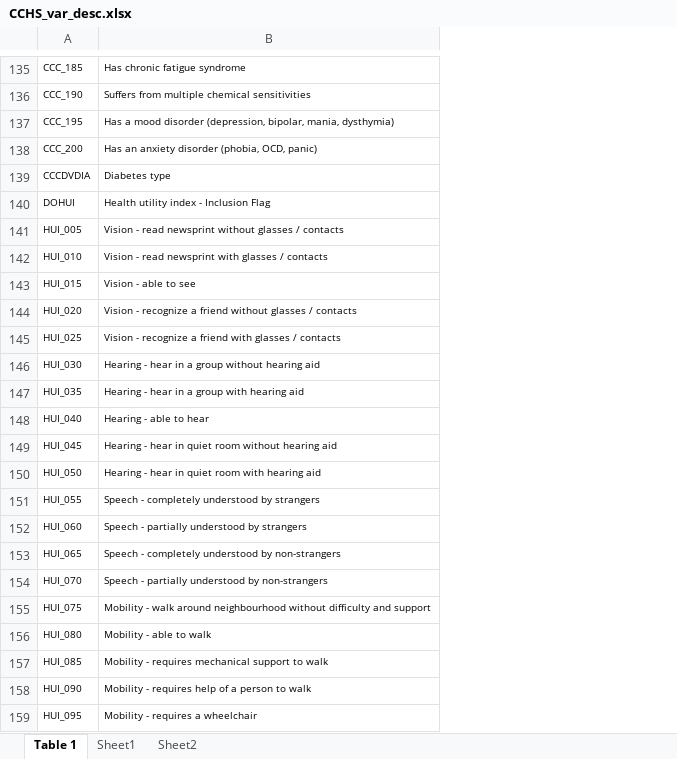
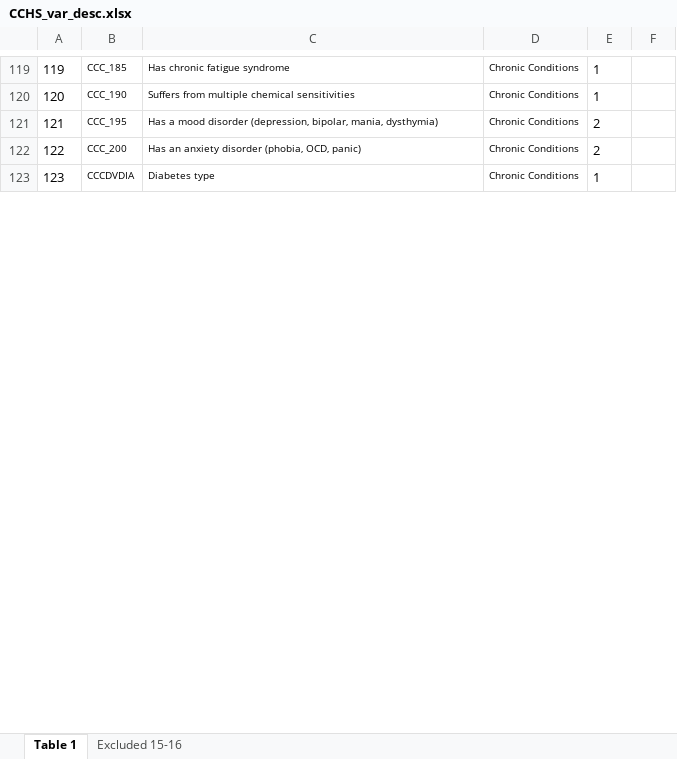
Before and after one commit to ycdewit/shiny_CCHS_TNG, an Excel workbook: data/CCHS_var_desc.xlsx, sheet Table 1, drawn as a sheet; only a part is shown, gaps mark what is left out; values as stored, in another font and other column widths than the file's, no borders; removed rows and columns are numbered as before the commit, all else as after; the diff covers the shown part only; the diff names each change by its address in the sheet, - before the commit and + after, or states it on an @@ line.

```diff
--- a/data/CCHS_var_desc.xlsx (sheet Table 1)
+++ b/data/CCHS_var_desc.xlsx (sheet Table 1)
-sheet tab: Sheet1
+sheet tab: Excluded 15-16
-sheet tab: Sheet2
+column A, rows 119-123: 119 | 120 | 121 | 122 | 123
+column D, rows 119-123: all Chronic Conditions
+column E, rows 119-123: 1 | 1 | 2 | 2 | 1
+column F, empty
-row 140: DOHUI | Health utility index - Inclusion Flag
-row 141: HUI_005 | Vision - read newsprint without glasses / contacts
-row 142: HUI_010 | Vision - read newsprint with glasses / contacts
-row 143: HUI_015 | Vision - able to see
-row 144: HUI_020 | Vision - recognize a friend without glasses / contacts
-row 145: HUI_025 | Vision - recognize a friend with glasses / contacts
-row 146: HUI_030 | Hearing - hear in a group without hearing aid
-row 147: HUI_035 | Hearing - hear in a group with hearing aid
-row 148: HUI_040 | Hearing - able to hear
-row 149: HUI_045 | Hearing - hear in quiet room without hearing aid
-row 150: HUI_050 | Hearing - hear in quiet room with hearing aid
-row 151: HUI_055 | Speech - completely understood by strangers
-row 152: HUI_060 | Speech - partially understood by strangers
-row 153: HUI_065 | Speech - completely understood by non-strangers
-row 154: HUI_070 | Speech - partially understood by non-strangers
-row 155: HUI_075 | Mobility - walk around neighbourhood without difficulty and support
-row 156: HUI_080 | Mobility - able to walk
-row 157: HUI_085 | Mobility - requires mechanical support to walk
-row 158: HUI_090 | Mobility - requires help of a person to walk
-row 159: HUI_095 | Mobility - requires a wheelchair
```
Also changed, not shown: 2 added rows, 840 removed rows and 3 edited cells elsewhere in this sheet, sheet Excluded 15-16.
